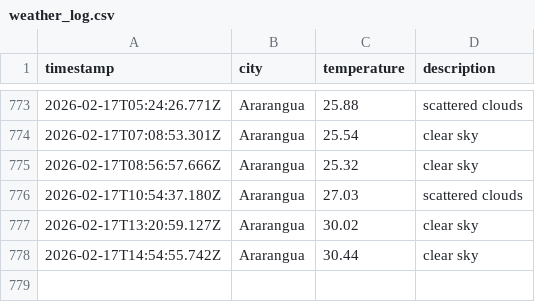
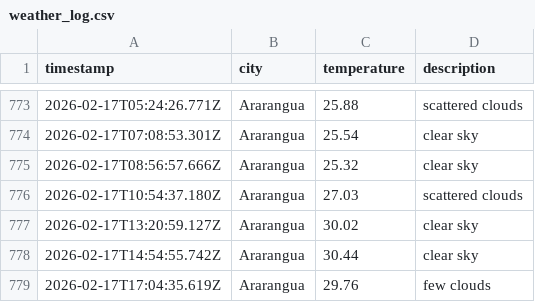
Before and after one commit to moniafavaro/DataOps-weather-js, a CSV file: data/weather_log.csv, drawn as a sheet; only a part is shown, gaps mark what is left out; the diff names each change by its address in the sheet, - before the commit and + after, or states it on an @@ line.

```diff
--- a/data/weather_log.csv
+++ b/data/weather_log.csv
+row 779: 2026-02-17T17:04:35.619Z | Ararangua | 29.76 | few clouds
```
Also changed, not shown: 1 other file.
